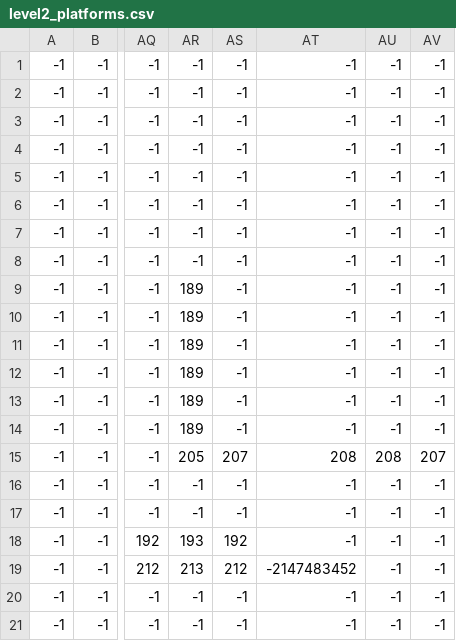
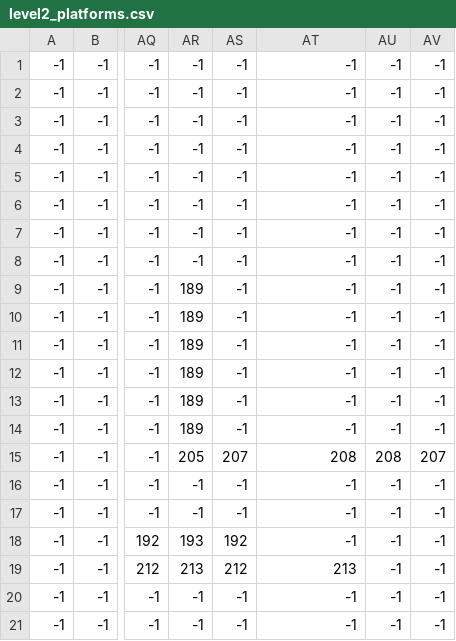
Before and after one commit to Tynie04/GameDevAugustus, a CSV file: GameDevProjectAugustus/Data/level2/level2_platforms.csv, drawn as a sheet; only a part is shown, gaps mark what is left out; the diff names each change by its address in the sheet, - before the commit and + after, or states it on an @@ line.

```diff
--- a/GameDevProjectAugustus/Data/level2/level2_platforms.csv
+++ b/GameDevProjectAugustus/Data/level2/level2_platforms.csv
-AT19: -2147483452
+AT19: 213
```
Also changed, not shown: GameDevProjectAugustus/Data/level2/level2_ground.csv, GameDevProjectAugustus/Data/level2/level2_spawns.csv, 1 other file.
